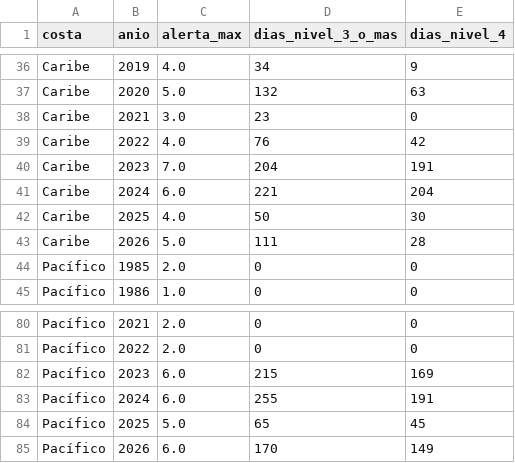
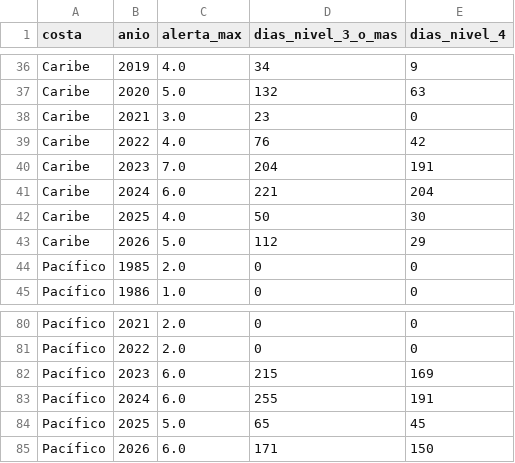
Before and after one commit to gigideuva/CORALES_TEMPERATURA_MAR, a CSV file: datos/limpios/semaforo_por_anio.csv, drawn as a sheet; only a part is shown, gaps mark what is left out.

```diff
--- a/datos/limpios/semaforo_por_anio.csv
+++ b/datos/limpios/semaforo_por_anio.csv
@@ -42,3 +42,3 @@ Caribe,2024,6.0,221,204
 Caribe,2025,4.0,50,30
-Caribe,2026,5.0,111,28
+Caribe,2026,5.0,112,29
 Pacífico,1985,2.0,0,0
@@ -84,2 +84,2 @@ Pacífico,2024,6.0,255,191
 Pacífico,2025,5.0,65,45
-Pacífico,2026,6.0,170,149
+Pacífico,2026,6.0,171,150
```
Also changed, not shown: 8 other files.
